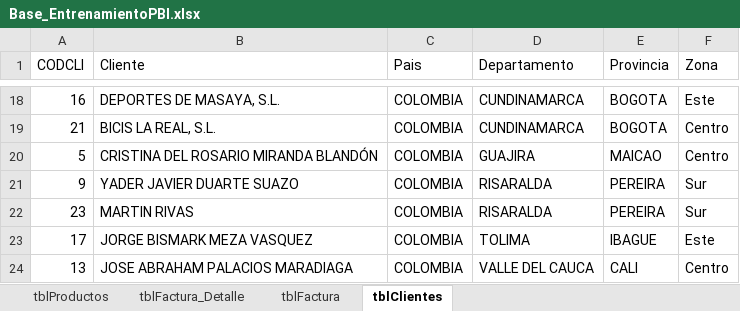
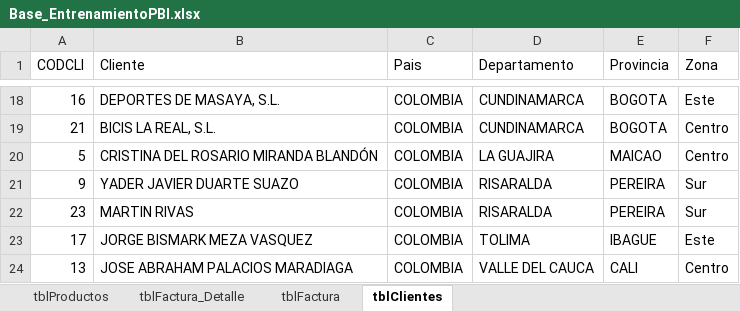
Before and after one commit to faiderfl/PowerBI, an Excel workbook: Datos/Base_EntrenamientoPBI.xlsx, sheet tblClientes, drawn as a sheet; only a part is shown, gaps mark what is left out; values as stored, in another font and other column widths than the file's, no borders; the diff names each change by its address in the sheet, - before the commit and + after, or states it on an @@ line.

Commit message:
Departamento del

```diff
--- a/Datos/Base_EntrenamientoPBI.xlsx (sheet tblClientes)
+++ b/Datos/Base_EntrenamientoPBI.xlsx (sheet tblClientes)
-D20 (Departamento): GUAJIRA
+D20 (Departamento): LA GUAJIRA
```
